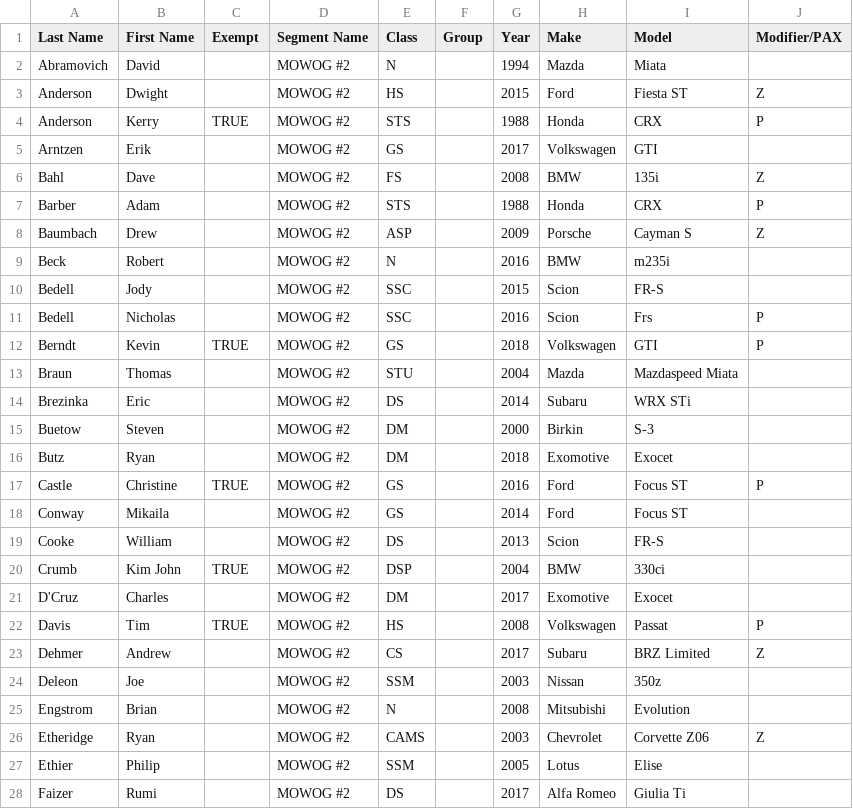
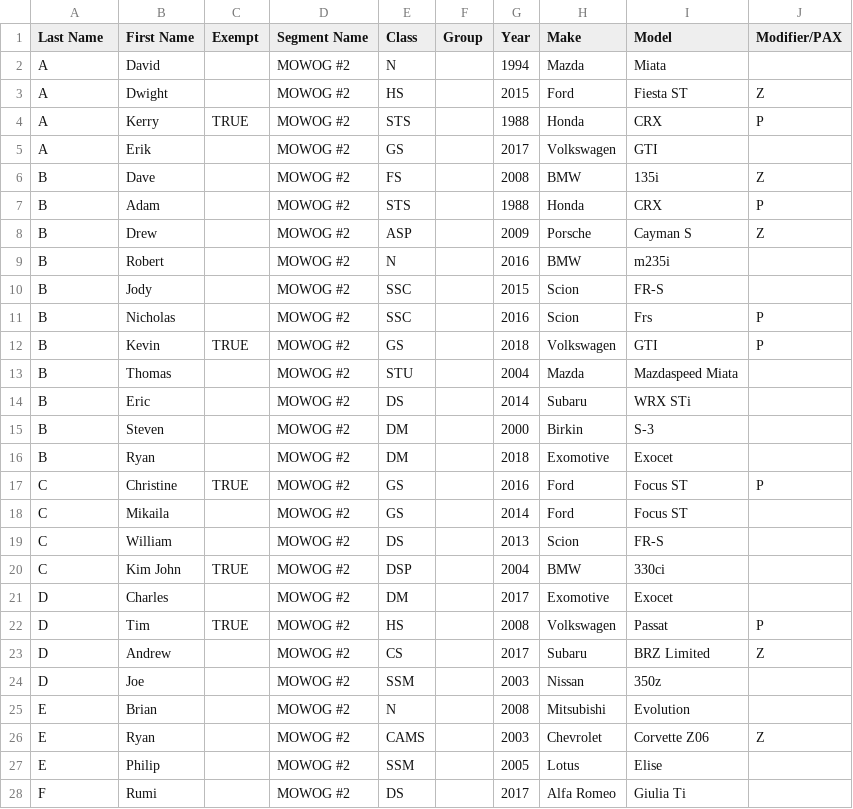
Before and after one commit to DanBerge/RunOrderOptim, a CSV file: Examples/EntriesExample.csv, drawn as a sheet; only a part is shown; the diff covers the shown part only.

Commit message:
Update EntriesExample.csv

```diff
--- a/Examples/EntriesExample.csv
+++ b/Examples/EntriesExample.csv
@@ -1,28 +1,28 @@
 Last Name,First Name,Exempt,Segment Name,Class,Group,Year,Make,Model,Modifier/PAX
-Abramovich,David,,MOWOG #2,N,,1994,Mazda,Miata,
-Anderson,Dwight,,MOWOG #2,HS,,2015,Ford,Fiesta ST,Z
-Anderson,Kerry,TRUE,MOWOG #2,STS,,1988,Honda,CRX,P
-Arntzen,Erik,,MOWOG #2,GS,,2017,Volkswagen,GTI,
-Bahl,Dave,,MOWOG #2,FS,,2008,BMW,135i,Z
-Barber,Adam,,MOWOG #2,STS,,1988,Honda,CRX,P
-Baumbach,Drew,,MOWOG #2,ASP,,2009,Porsche,Cayman S,Z
-Beck,Robert,,MOWOG #2,N,,2016,BMW,m235i,
-Bedell,Jody,,MOWOG #2,SSC,,2015,Scion,FR-S,
-Bedell,Nicholas,,MOWOG #2,SSC,,2016,Scion,Frs,P
-Berndt,Kevin,TRUE,MOWOG #2,GS,,2018,Volkswagen,GTI,P
-Braun,Thomas,,MOWOG #2,STU,,2004,Mazda,Mazdaspeed Miata,
-Brezinka,Eric,,MOWOG #2,DS,,2014,Subaru,WRX STi,
-Buetow,Steven,,MOWOG #2,DM,,2000,Birkin,S-3,
-Butz,Ryan,,MOWOG #2,DM,,2018,Exomotive,Exocet,
-Castle,Christine,TRUE,MOWOG #2,GS,,2016,Ford,Focus ST,P
-Conway,Mikaila,,MOWOG #2,GS,,2014,Ford,Focus ST,
-Cooke,William,,MOWOG #2,DS,,2013,Scion,FR-S,
-Crumb,Kim John,TRUE,MOWOG #2,DSP,,2004,BMW,330ci,
-D'Cruz,Charles,,MOWOG #2,DM,,2017,Exomotive,Exocet,
-Davis,Tim,TRUE,MOWOG #2,HS,,2008,Volkswagen,Passat,P
-Dehmer,Andrew,,MOWOG #2,CS,,2017,Subaru,BRZ Limited,Z
-Deleon,Joe,,MOWOG #2,SSM,,2003,Nissan,350z,
-Engstrom,Brian,,MOWOG #2,N,,2008,Mitsubishi,Evolution,
-Etheridge,Ryan,,MOWOG #2,CAMS,,2003,Chevrolet,Corvette Z06,Z
-Ethier,Philip,,MOWOG #2,SSM,,2005,Lotus,Elise,
-Faizer,Rumi,,MOWOG #2,DS,,2017,Alfa Romeo,Giulia Ti,
+A,David,,MOWOG #2,N,,1994,Mazda,Miata,
+A,Dwight,,MOWOG #2,HS,,2015,Ford,Fiesta ST,Z
+A,Kerry,TRUE,MOWOG #2,STS,,1988,Honda,CRX,P
+A,Erik,,MOWOG #2,GS,,2017,Volkswagen,GTI,
+B,Dave,,MOWOG #2,FS,,2008,BMW,135i,Z
+B,Adam,,MOWOG #2,STS,,1988,Honda,CRX,P
+B,Drew,,MOWOG #2,ASP,,2009,Porsche,Cayman S,Z
+B,Robert,,MOWOG #2,N,,2016,BMW,m235i,
+B,Jody,,MOWOG #2,SSC,,2015,Scion,FR-S,
+B,Nicholas,,MOWOG #2,SSC,,2016,Scion,Frs,P
+B,Kevin,TRUE,MOWOG #2,GS,,2018,Volkswagen,GTI,P
+B,Thomas,,MOWOG #2,STU,,2004,Mazda,Mazdaspeed Miata,
+B,Eric,,MOWOG #2,DS,,2014,Subaru,WRX STi,
+B,Steven,,MOWOG #2,DM,,2000,Birkin,S-3,
+B,Ryan,,MOWOG #2,DM,,2018,Exomotive,Exocet,
+C,Christine,TRUE,MOWOG #2,GS,,2016,Ford,Focus ST,P
+C,Mikaila,,MOWOG #2,GS,,2014,Ford,Focus ST,
+C,William,,MOWOG #2,DS,,2013,Scion,FR-S,
+C,Kim John,TRUE,MOWOG #2,DSP,,2004,BMW,330ci,
+D,Charles,,MOWOG #2,DM,,2017,Exomotive,Exocet,
+D,Tim,TRUE,MOWOG #2,HS,,2008,Volkswagen,Passat,P
+D,Andrew,,MOWOG #2,CS,,2017,Subaru,BRZ Limited,Z
+D,Joe,,MOWOG #2,SSM,,2003,Nissan,350z,
+E,Brian,,MOWOG #2,N,,2008,Mitsubishi,Evolution,
+E,Ryan,,MOWOG #2,CAMS,,2003,Chevrolet,Corvette Z06,Z
+E,Philip,,MOWOG #2,SSM,,2005,Lotus,Elise,
+F,Rumi,,MOWOG #2,DS,,2017,Alfa Romeo,Giulia Ti,
```
Also changed, not shown: 91 edited cells elsewhere in this file.
